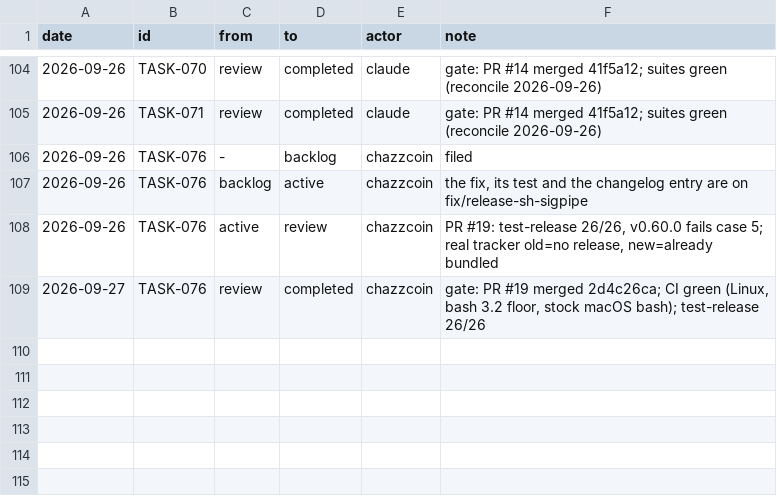
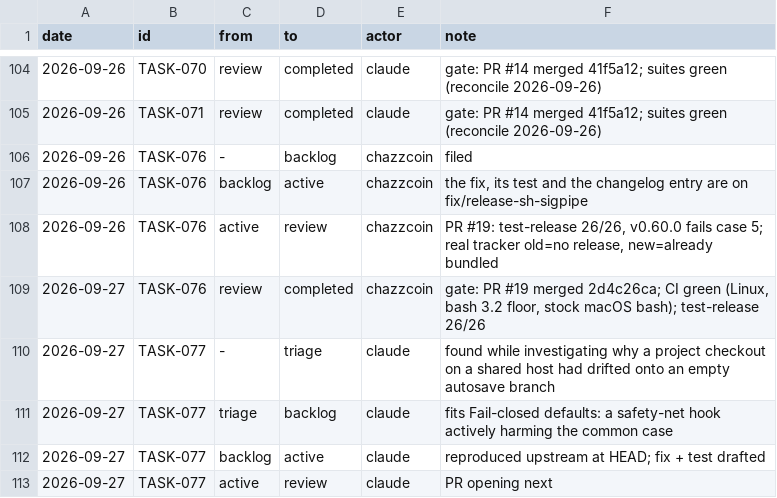
Before and after one commit to RasaOS/domain-code, a TSV file: tasks/history.tsv, drawn as a sheet; only a part is shown, gaps mark what is left out; the diff names each change by its address in the sheet, - before the commit and + after, or states it on an @@ line.

```diff
--- a/tasks/history.tsv
+++ b/tasks/history.tsv
+row 110: 2026-09-27 | TASK-077 | - | triage | claude | found while investigating why a project checkout on a shared host had drifted onto an empty autosave branch
+row 111: 2026-09-27 | TASK-077 | triage | backlog | claude | fits Fail-closed defaults: a safety-net hook actively harming the common case
+row 112: 2026-09-27 | TASK-077 | backlog | active | claude | reproduced upstream at HEAD; fix + test drafted
+row 113: 2026-09-27 | TASK-077 | active | review | claude | PR opening next
```
Also changed, not shown: 6 other files.
